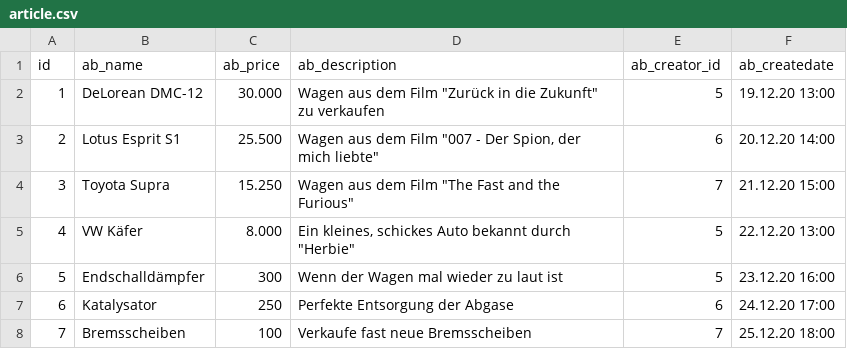
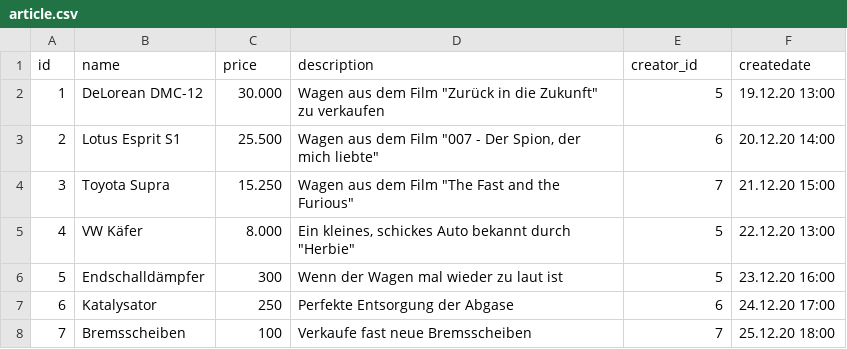
Before and after one commit to haiderabbas7/DBWT2_Practicals, a CSV file: resources/misc/article.csv, drawn as a sheet; only a part is shown.

Commit message:
P2) Umbenennung in misc(ohne ab_)

```diff
--- a/resources/misc/article.csv
+++ b/resources/misc/article.csv
@@ -1,2 +1,2 @@
-id;ab_name;ab_price;ab_description;ab_creator_id;ab_createdate
+id;name;price;description;creator_id;createdate
 1;DeLorean DMC-12;30.000;"Wagen aus dem Film ""Zurück in die Zukunft"" zu verkaufen";5;19.12.20 13:00
```
Also changed, not shown: resources/misc/articlecategory.csv, resources/misc/user.csv.
